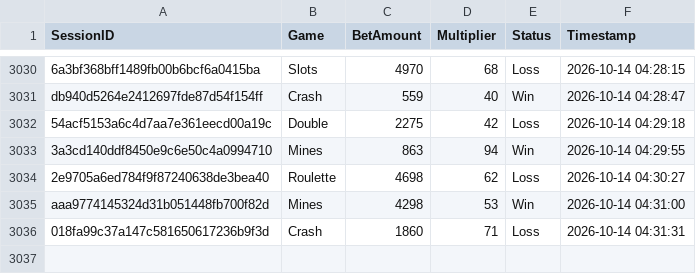
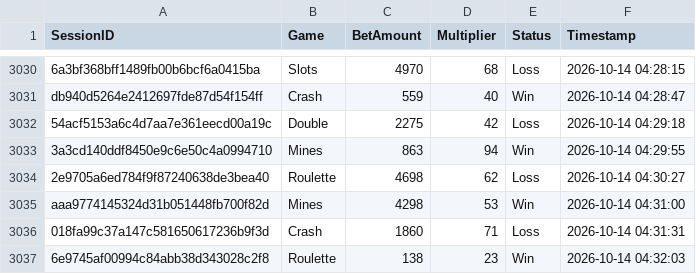
Before and after one commit to brunnojob/bet-admin-dashboard, a CSV file: mock_betting_sessions.csv, drawn as a sheet; only a part is shown, gaps mark what is left out.

Commit message:
﻿test(data): add mock betting session 6e9745af00994c84abb38d343028c2f8
Add a simulated session for dashboard analytics testing.

Co-authored-by: notalkonlyxtc <335617621+notalkonlyxtc@users.noreply.github.com>

```diff
--- a/mock_betting_sessions.csv
+++ b/mock_betting_sessions.csv
@@ -3036 +3036,2 @@ aaa9774145324d31b051448fb700f82d,Mines,4298,53,Win,2026-10-14 04:31:00
 018fa99c37a147c581650617236b9f3d,Crash,1860,71,Loss,2026-10-14 04:31:31
+6e9745af00994c84abb38d343028c2f8,Roulette,138,23,Win,2026-10-14 04:32:03
```
